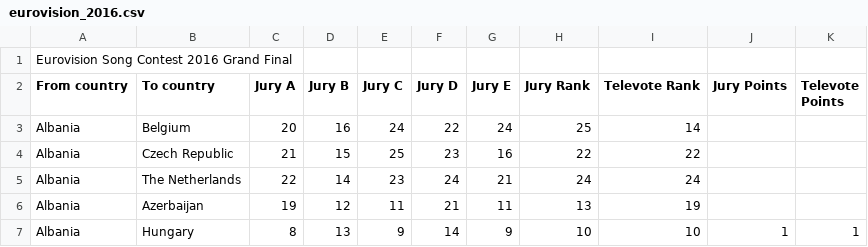
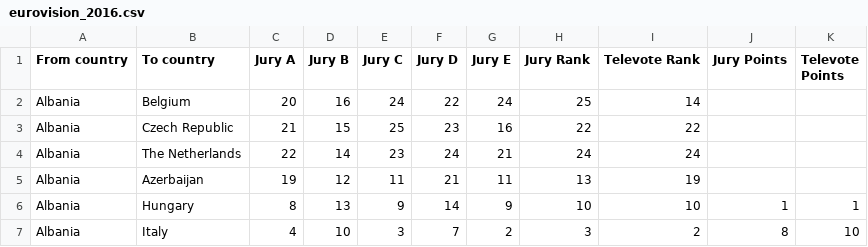
Before and after one commit to Tierra7/D212_Data_Mining_II, a CSV file: DataCamp_Courses/Unsupervised Learning in Python/data/eurovision_2016.csv, drawn as a sheet; only a part is shown; the shorter side is filled out with more unchanged rows; the diff names each change by its address in the sheet, - before the commit and + after, or states it on an @@ line.

```diff
--- a/DataCamp_Courses/Unsupervised Learning in Python/data/eurovision_2016.csv
+++ b/DataCamp_Courses/Unsupervised Learning in Python/data/eurovision_2016.csv
-row 1: Eurovision Song Contest 2016 Grand Final
```
Also changed, not shown: 1 other file.
